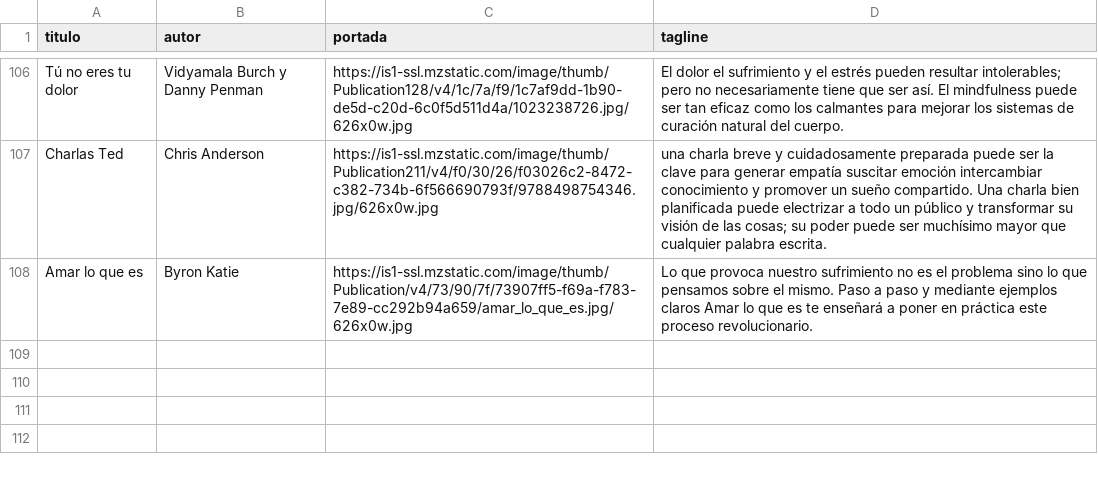
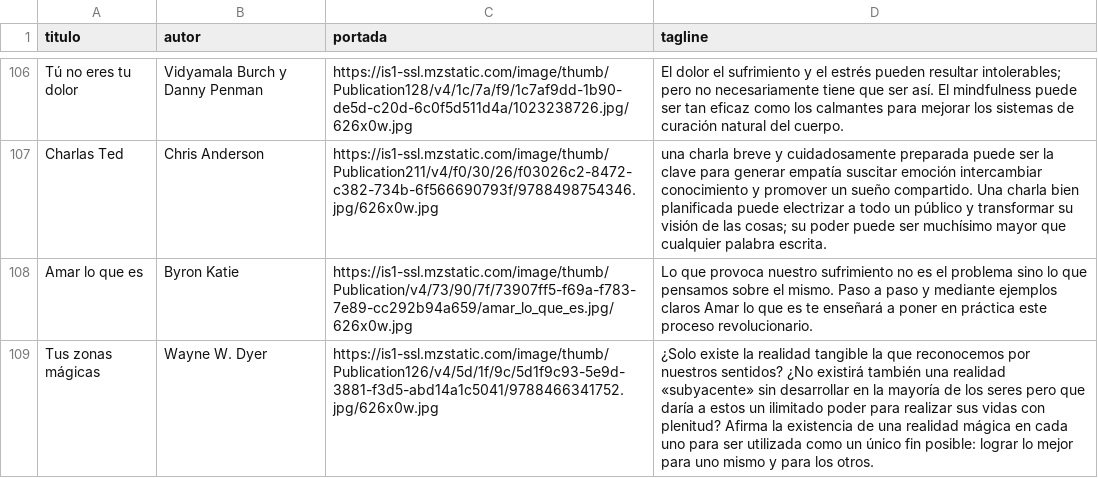
Before and after one commit to badirnakid/triggui-content, a CSV file: data/libros_master.csv, drawn as a sheet; only a part is shown, gaps mark what is left out.

Commit message:
Update libros_master.csv

```diff
--- a/data/libros_master.csv
+++ b/data/libros_master.csv
@@ -108 +108,2 @@ Charlas Ted,Chris Anderson,https://is1-ssl.mzstatic.com/image/thumb/Publication2
 Amar lo que es,Byron Katie,https://is1-ssl.mzstatic.com/image/thumb/Publication/v4/73/90/7f/73907ff5-f69a-f783-7e89-cc292b94a659/amar_lo_que_es.jpg/626x0w.jpg,Lo que provoca nuestro sufrimiento no es el problema sino lo que pensamos sobre el mismo. Paso a paso y mediante ejemplos claros Amar lo que es te enseñará a poner en práctica este proceso revolucionario.
+Tus zonas mágicas,Wayne W. Dyer,https://is1-ssl.mzstatic.com/image/thumb/Publication126/v4/5d/1f/9c/5d1f9c93-5e9d-3881-f3d5-abd14a1c5041/9788466341752.jpg/626x0w.jpg,¿Solo existe la realidad tangible la que reconocemos por nuestros sentidos? ¿No existirá también una realidad «subyacente» sin desarrollar en la mayoría de los seres pero que daría a estos un ilimitado poder para realizar sus vidas con plenitud? Afirma la existencia de una realidad mágica en cada uno para ser utilizada como un único fin posible: lograr lo mejor para uno mismo y para los otros.
```
